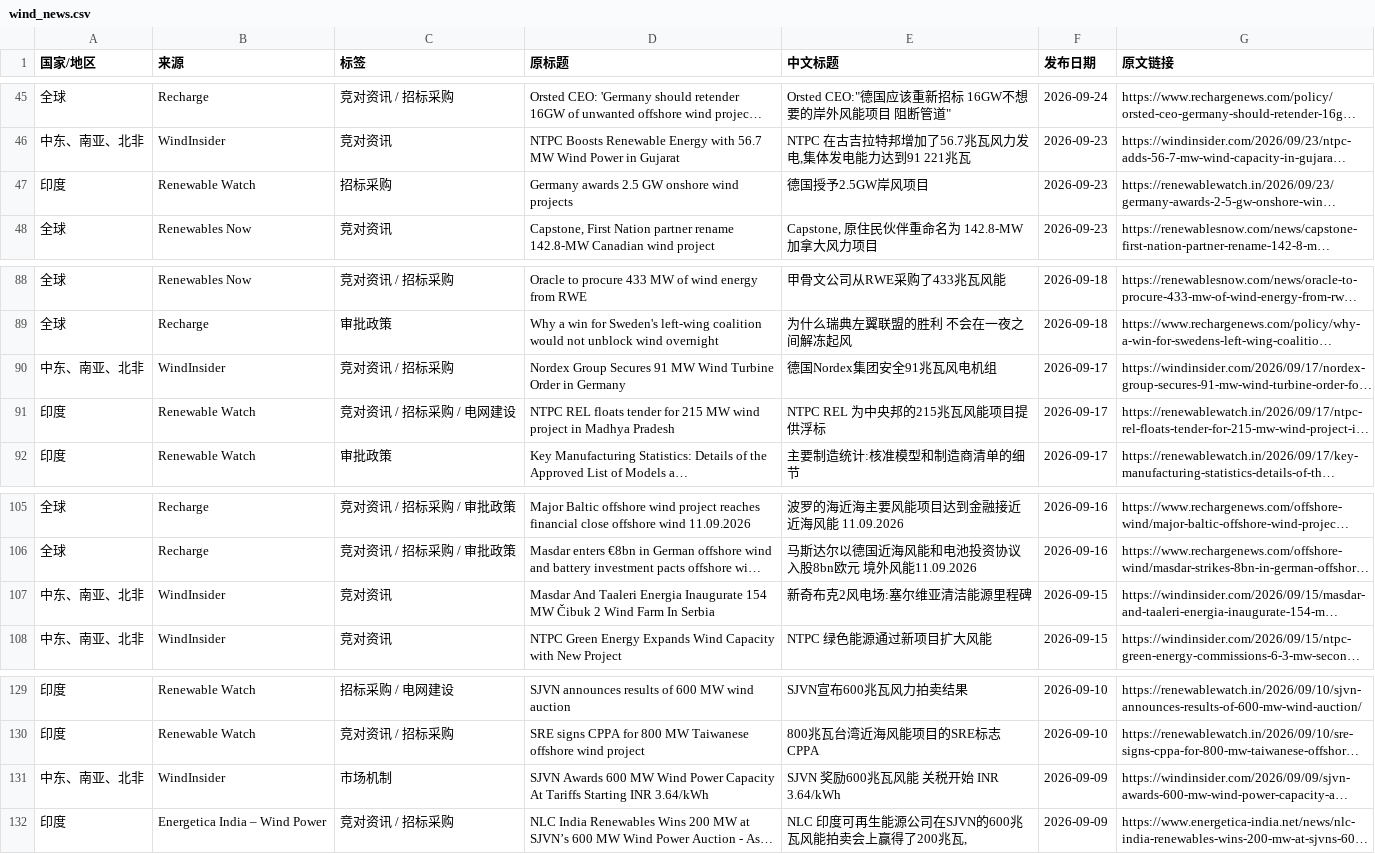
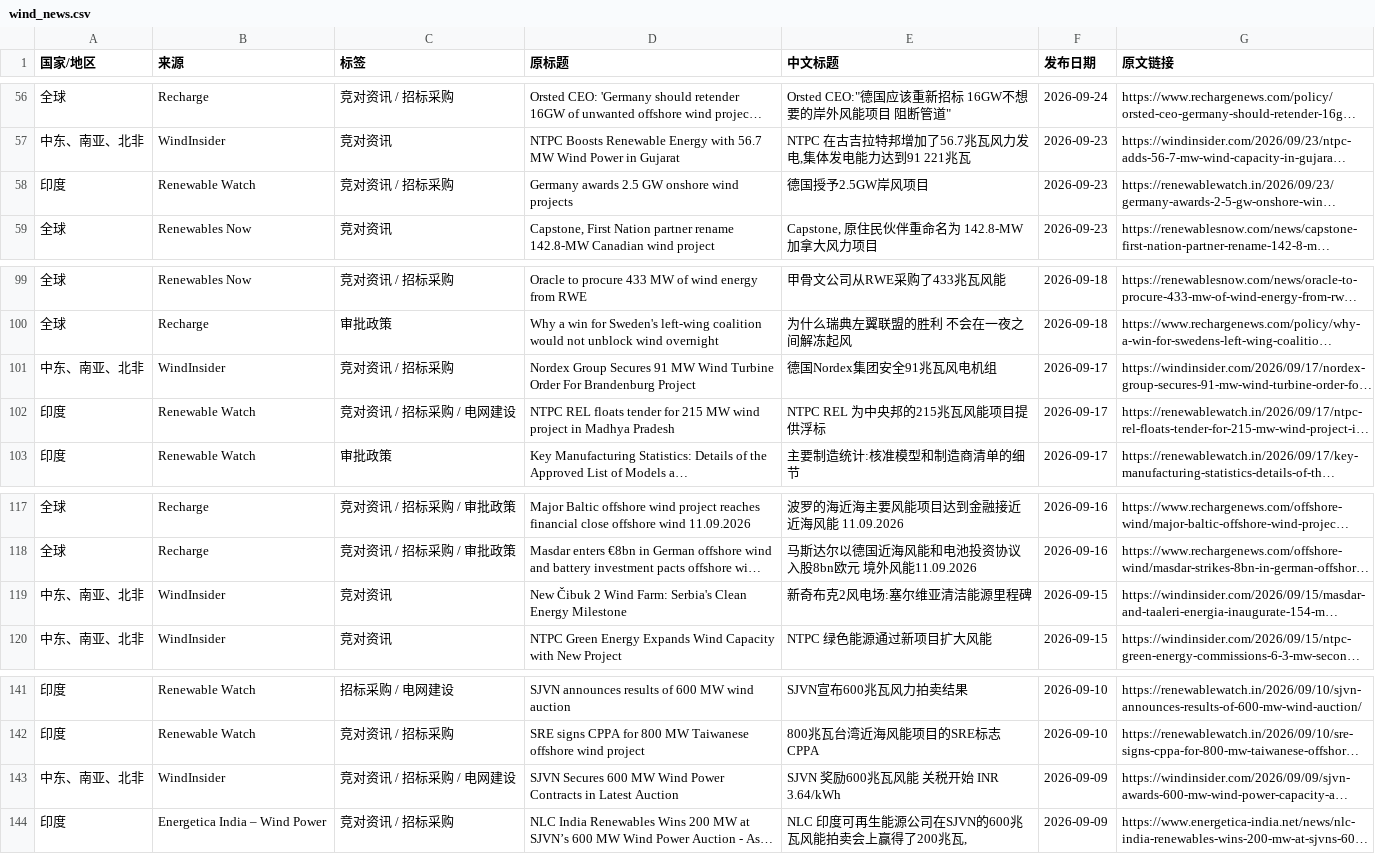
Before and after one commit to fengcy85/wind-monitor, a CSV file: site/data/wind_news.csv, drawn as a sheet; only a part is shown, gaps mark what is left out; long unchanged cells end in …; addresses are those after the commit; the diff covers the shown part only; the diff names each change by its address in the sheet, - before the commit and + after, or states it on an @@ line.

```diff
--- a/site/data/wind_news.csv
+++ b/site/data/wind_news.csv
-C58 (标签): 招标采购
+C58 (标签): 竞对资讯 / 招标采购
-D101 (原标题): …Turbine Order in Germany
+D101 (原标题): …Turbine Order For Brandenburg Project
-D119 (原标题): Masdar And Taaleri Energia Inaugurate 154 MW Čibuk 2 Wind Farm In Serbia
+D119 (原标题): New Čibuk 2 Wind Farm: Serbia's Clean Energy Milestone
-C143 (标签): 市场机制
+C143 (标签): 竞对资讯 / 招标采购 / 电网建设
-D143 (原标题): SJVN Awards 600 MW Wind Power Capacity At Tariffs Starting INR 3.64/kWh
+D143 (原标题): SJVN Secures 600 MW Wind Power Contracts in Latest Auction
```
Also changed, not shown: 19 added rows, 7 removed rows, 6 moved rows and 4 edited cells elsewhere in this file, 5 other files.
